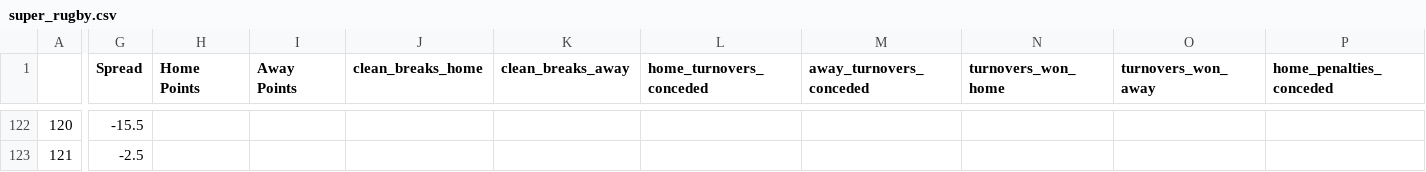
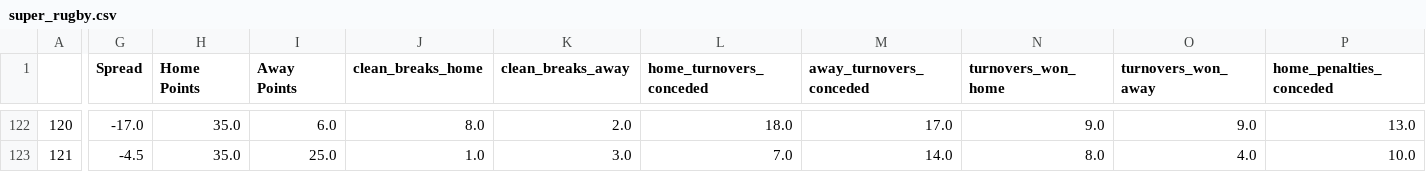
Before and after one commit to ZeNoonan/rugby, a CSV file: super_rugby.csv, drawn as a sheet; only a part is shown, gaps mark what is left out; the diff covers the shown part only; the diff names each change by its address in the sheet, - before the commit and + after, or states it on an @@ line.

```diff
--- a/super_rugby.csv
+++ b/super_rugby.csv
-G122 (Spread): -15.5
+G122 (Spread): -17.0
-H122:H123 (Home Points): (empty)
+H122:H123 (Home Points): 35.0
-I122 (Away Points): (empty)
+I122 (Away Points): 6.0
-J122 (clean_breaks_home): (empty)
+J122 (clean_breaks_home): 8.0
-K122 (clean_breaks_away): (empty)
+K122 (clean_breaks_away): 2.0
-L122 (home_turnovers_conceded): (empty)
+L122 (home_turnovers_conceded): 18.0
-M122 (away_turnovers_conceded): (empty)
+M122 (away_turnovers_conceded): 17.0
-N122 (turnovers_won_home): (empty)
+N122 (turnovers_won_home): 9.0
-O122 (turnovers_won_away): (empty)
+O122 (turnovers_won_away): 9.0
-P122 (home_penalties_conceded): (empty)
+P122 (home_penalties_conceded): 13.0
-G123 (Spread): -2.5
+G123 (Spread): -4.5
-I123 (Away Points): (empty)
+I123 (Away Points): 25.0
-J123 (clean_breaks_home): (empty)
+J123 (clean_breaks_home): 1.0
-K123 (clean_breaks_away): (empty)
+K123 (clean_breaks_away): 3.0
-L123 (home_turnovers_conceded): (empty)
+L123 (home_turnovers_conceded): 7.0
-M123 (away_turnovers_conceded): (empty)
+M123 (away_turnovers_conceded): 14.0
-N123 (turnovers_won_home): (empty)
+N123 (turnovers_won_home): 8.0
-O123 (turnovers_won_away): (empty)
+O123 (turnovers_won_away): 4.0
-P123 (home_penalties_conceded): (empty)
+P123 (home_penalties_conceded): 10.0
```
Also changed, not shown: 54 edited cells elsewhere in this file, rugby_england_data.csv, rugby_results.csv, 2 other files.
